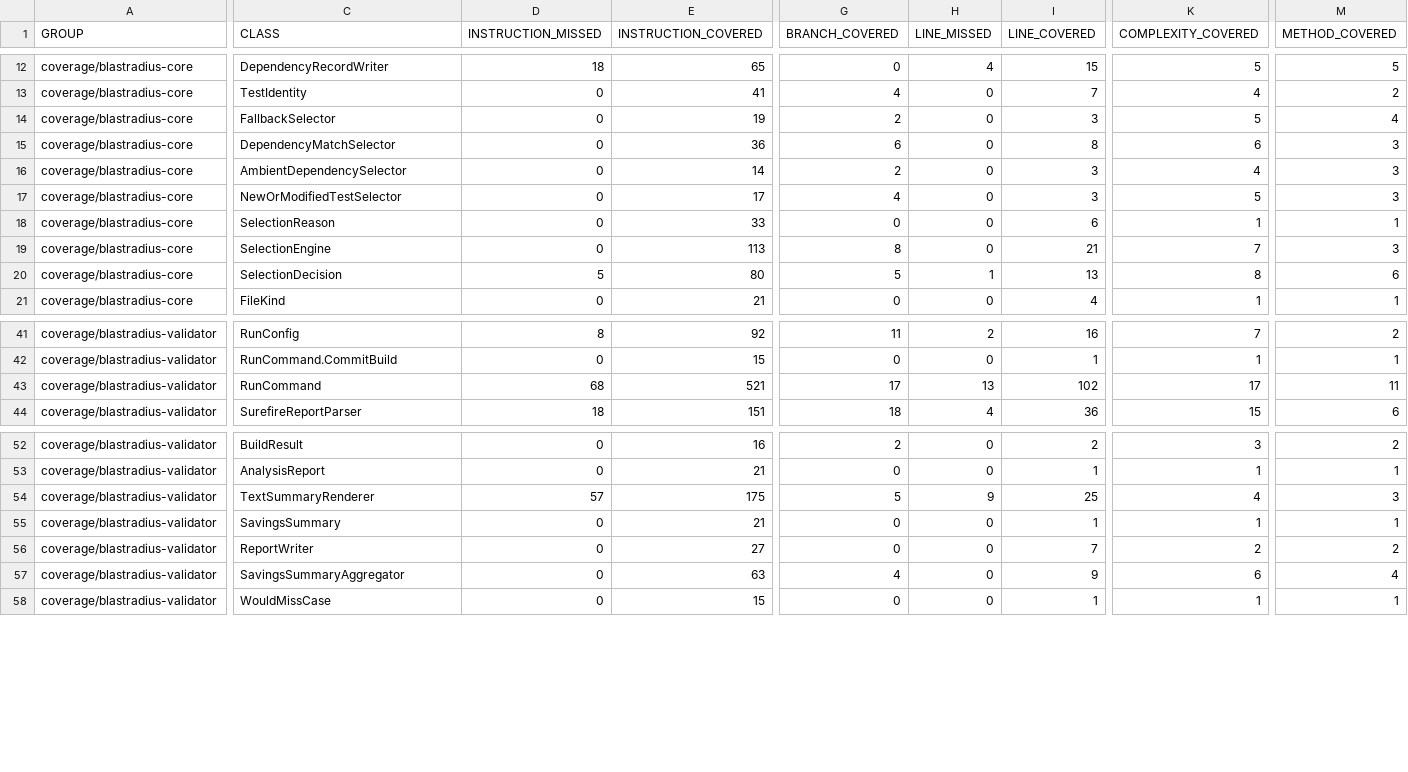
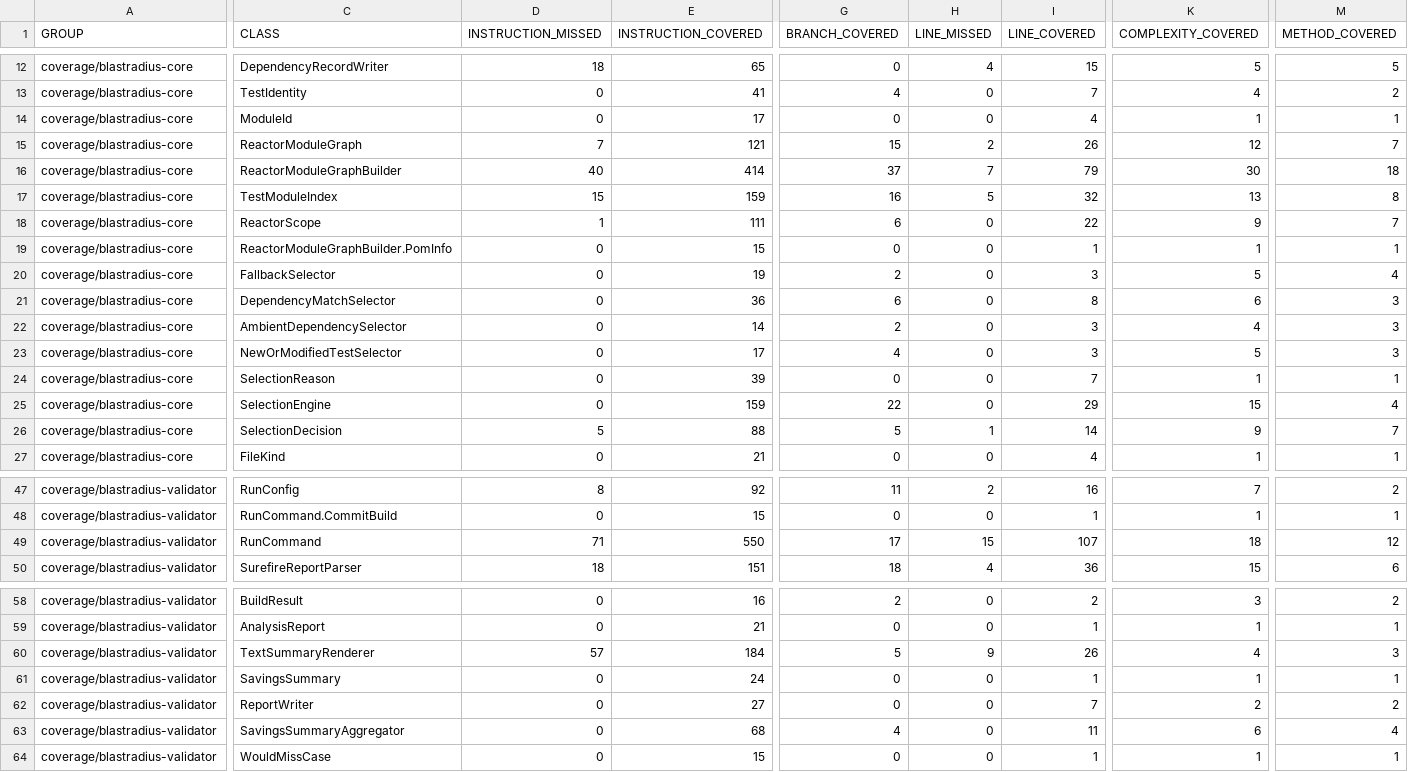
Before and after one commit to baokhang83/blastradius, a CSV file: jacoco.csv, drawn as a sheet; only a part is shown, gaps mark what is left out; addresses are those after the commit; rows hold the shown columns only; the diff names each change by its address in the sheet, - before the commit and + after, or states it on an @@ line.

Commit message:
Deploying to gh-pages from @ baokhang83/blastradius@d8560a07b0ed34b11ddc057295de7cf59b5adff8 🚀

```diff
--- a/jacoco.csv
+++ b/jacoco.csv
+row 14: coverage/blastradius-core | ModuleId | 0 | 17 | 0 | 0 | 4 | 1 | 1
+row 15: coverage/blastradius-core | ReactorModuleGraph | 7 | 121 | 15 | 2 | 26 | 12 | 7
+row 16: coverage/blastradius-core | ReactorModuleGraphBuilder | 40 | 414 | 37 | 7 | 79 | 30 | 18
+row 17: coverage/blastradius-core | TestModuleIndex | 15 | 159 | 16 | 5 | 32 | 13 | 8
+row 18: coverage/blastradius-core | ReactorScope | 1 | 111 | 6 | 0 | 22 | 9 | 7
+row 19: coverage/blastradius-core | ReactorModuleGraphBuilder.PomInfo | 0 | 15 | 0 | 0 | 1 | 1 | 1
-E24 (INSTRUCTION_COVERED): 33
+E24 (INSTRUCTION_COVERED): 39
-I24 (LINE_COVERED): 6
+I24 (LINE_COVERED): 7
-E25 (INSTRUCTION_COVERED): 113
+E25 (INSTRUCTION_COVERED): 159
-G25 (BRANCH_COVERED): 8
+G25 (BRANCH_COVERED): 22
-I25 (LINE_COVERED): 21
+I25 (LINE_COVERED): 29
-K25 (COMPLEXITY_COVERED): 7
+K25 (COMPLEXITY_COVERED): 15
-M25 (METHOD_COVERED): 3
+M25 (METHOD_COVERED): 4
-E26 (INSTRUCTION_COVERED): 80
+E26 (INSTRUCTION_COVERED): 88
-I26 (LINE_COVERED): 13
+I26 (LINE_COVERED): 14
-K26 (COMPLEXITY_COVERED): 8
+K26 (COMPLEXITY_COVERED): 9
-M26 (METHOD_COVERED): 6
+M26 (METHOD_COVERED): 7
-D49 (INSTRUCTION_MISSED): 68
+D49 (INSTRUCTION_MISSED): 71
-E49 (INSTRUCTION_COVERED): 521
+E49 (INSTRUCTION_COVERED): 550
-H49 (LINE_MISSED): 13
+H49 (LINE_MISSED): 15
-I49 (LINE_COVERED): 102
+I49 (LINE_COVERED): 107
-K49 (COMPLEXITY_COVERED): 17
+K49 (COMPLEXITY_COVERED): 18
-M49 (METHOD_COVERED): 11
+M49 (METHOD_COVERED): 12
-E60 (INSTRUCTION_COVERED): 175
+E60 (INSTRUCTION_COVERED): 184
-I60 (LINE_COVERED): 25
+I60 (LINE_COVERED): 26
-E61 (INSTRUCTION_COVERED): 21
+E61 (INSTRUCTION_COVERED): 24
-E63 (INSTRUCTION_COVERED): 63
+E63 (INSTRUCTION_COVERED): 68
-I63 (LINE_COVERED): 9
+I63 (LINE_COVERED): 11
```
Also changed, not shown: 40 other files.
